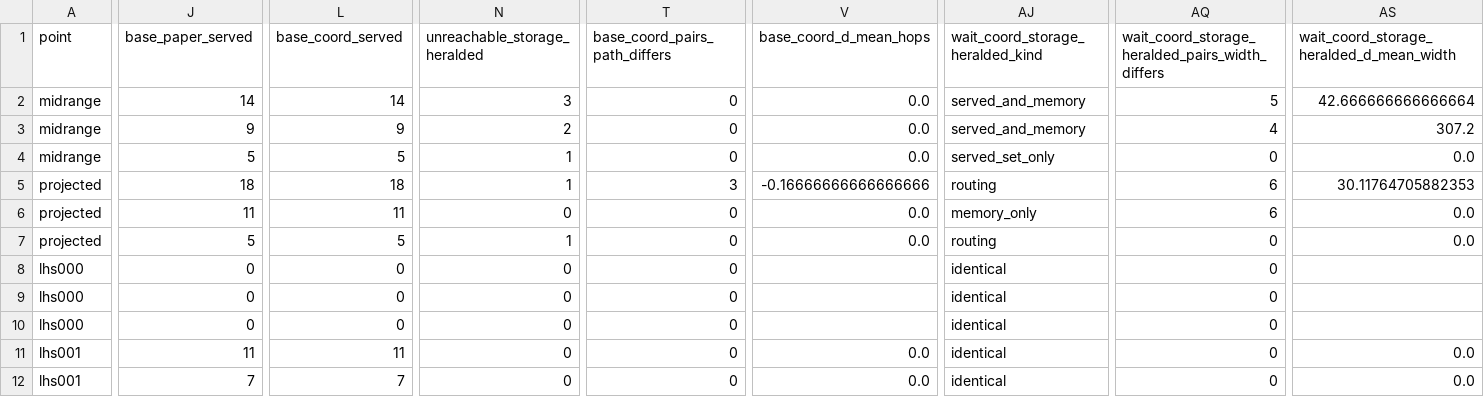
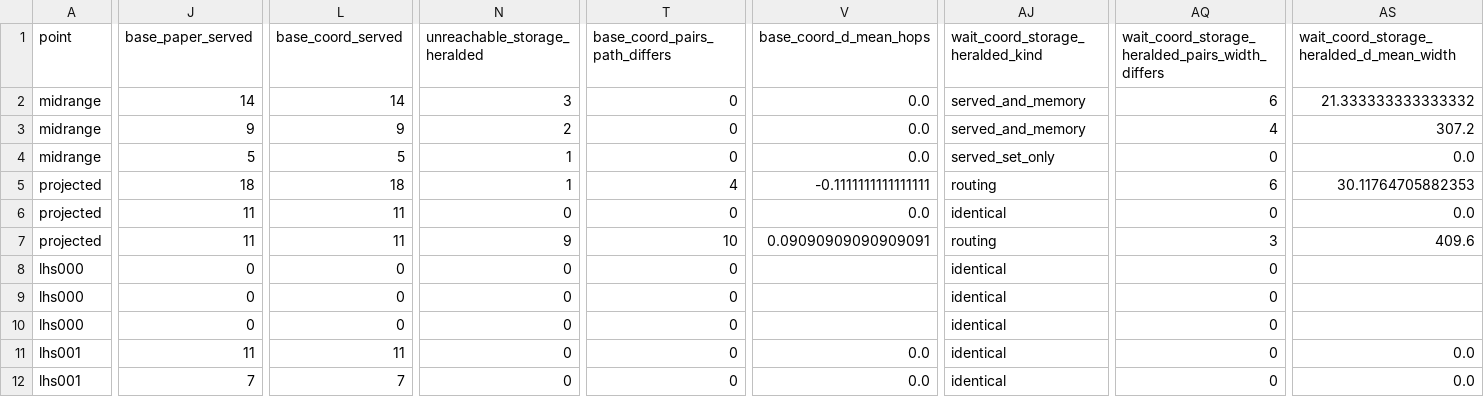
Before and after one commit to robie1337/tcentre-repeater-placement, a CSV file: results/w5_waiting_memory2048.csv, drawn as a sheet; only a part is shown, gaps mark what is left out; the diff covers the shown part only; the diff names each change by its address in the sheet, - before the commit and + after, or states it on an @@ line.

```diff
--- a/results/w5_waiting_memory2048.csv
+++ b/results/w5_waiting_memory2048.csv
-AQ2: 5
+AQ2: 6
-AS2: 42.666666666666664
+AS2: 21.333333333333332
-T5 (base_coord_pairs_path_differs): 3
+T5 (base_coord_pairs_path_differs): 4
-V5 (base_coord_d_mean_hops): -0.16666666666666666
+V5 (base_coord_d_mean_hops): -0.1111111111111111
-AJ6 (wait_coord_storage_heralded_kind): memory_only
+AJ6 (wait_coord_storage_heralded_kind): identical
-AQ6: 6
+AQ6: 0
-J7 (base_paper_served): 5
+J7 (base_paper_served): 11
-L7 (base_coord_served): 5
+L7 (base_coord_served): 11
-N7 (unreachable_storage_heralded): 1
+N7 (unreachable_storage_heralded): 9
-T7 (base_coord_pairs_path_differs): 0
+T7 (base_coord_pairs_path_differs): 10
-V7 (base_coord_d_mean_hops): 0.0
+V7 (base_coord_d_mean_hops): 0.09090909090909091
-AQ7: 0
+AQ7: 3
-AS7: 0.0
+AS7: 409.6
```
Also changed, not shown: 100 edited cells elsewhere in this file, results/w5_waiting.csv, results/w5_waiting_memory2048_preset_paths.csv, 24 other files.
